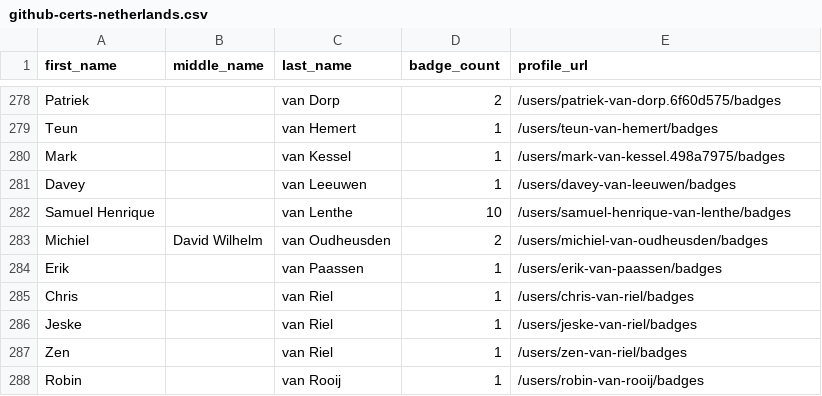
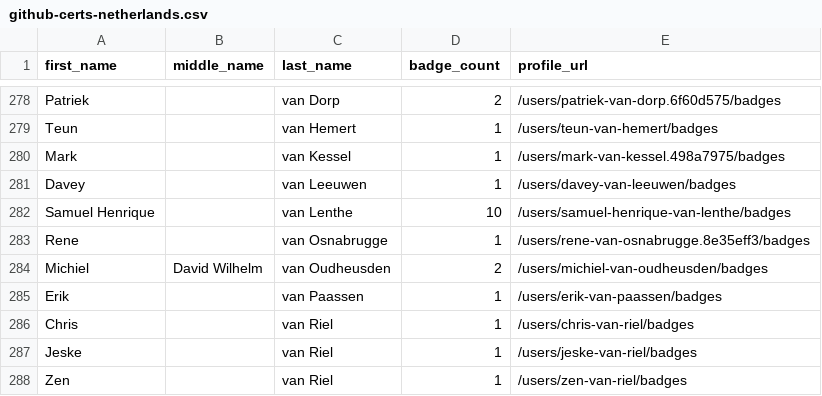
Before and after one commit to sujithq/github-certification-ranking, a CSV file: datasource/github-certs-netherlands.csv, drawn as a sheet; only a part is shown, gaps mark what is left out; the shorter side is filled out with more unchanged rows; the diff names each change by its address in the sheet, - before the commit and + after, or states it on an @@ line.

```diff
--- a/datasource/github-certs-netherlands.csv
+++ b/datasource/github-certs-netherlands.csv
+row 283: Rene |  | van Osnabrugge | 1 | /users/rene-van-osnabrugge.8e35eff3/badges
```
Also changed, not shown: datasource/github-certs-brazil.csv, datasource/github-certs-india.csv, 10 other files.
